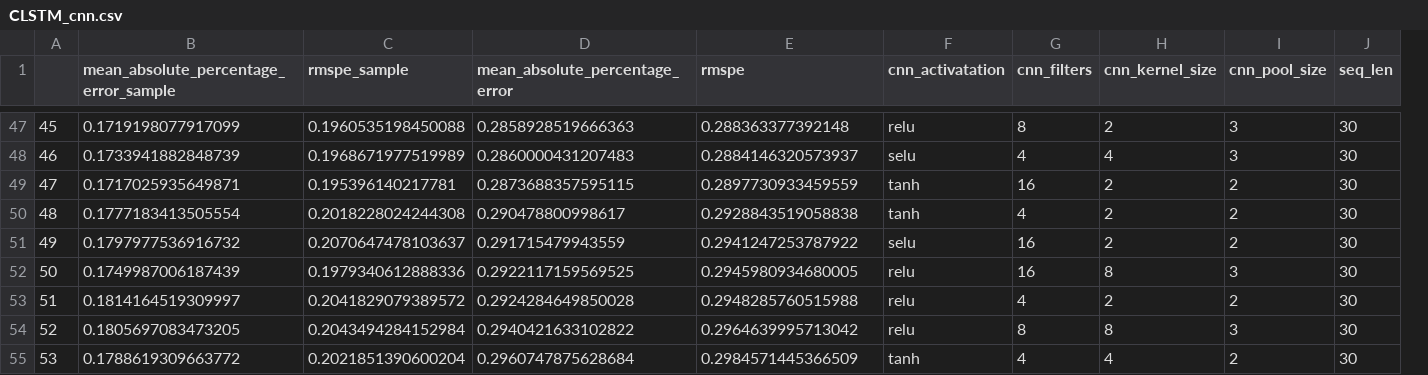
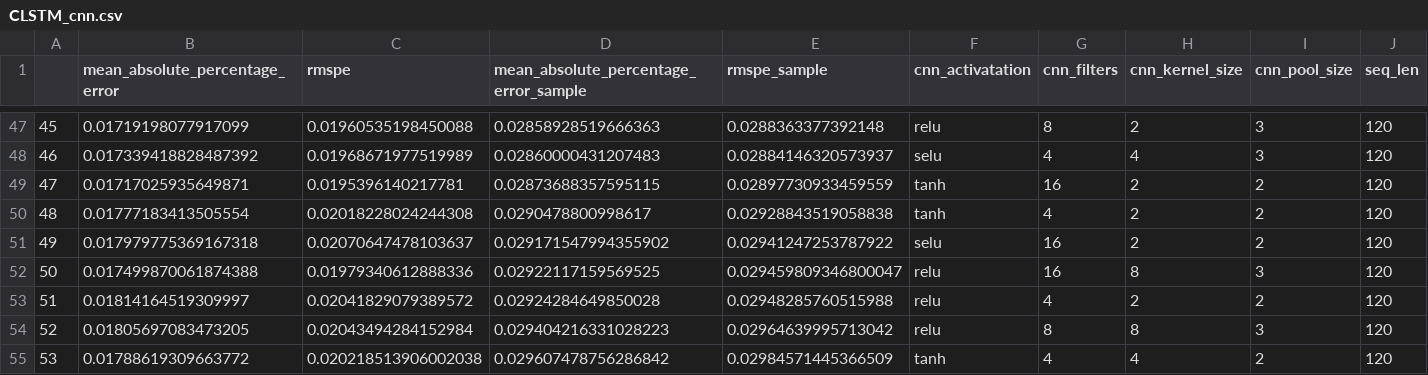
Before and after one commit to sebastiansukiennik01/ForexForecasting, a CSV file: gridSearchResults/CLSTM_cnn.csv, drawn as a sheet; only a part is shown, gaps mark what is left out; removed rows and columns are numbered as before the commit, all else as after; the diff covers the shown part only; the diff names each change by its address in the sheet, - before the commit and + after, or states it on an @@ line.

```diff
--- a/gridSearchResults/CLSTM_cnn.csv
+++ b/gridSearchResults/CLSTM_cnn.csv
-column B, row 1: mean_absolute_percentage_error_sample; rows 47-55: 0.1719198077917099 | 0.1733941882848739 | 0.1717025935649871 | 0.1777183413505554 | 0.1797977536916732 | 0.1749987006187439 | 0.1814164519309997 | 0.1805697083473205 | 0.1788619309663772
-column C (rmspe_sample), rows 47-55: 0.1960535198450088 | 0.1968671977519989 | 0.195396140217781 | 0.2018228024244308 | 0.2070647478103637 | 0.1979340612888336 | 0.2041829079389572 | 0.2043494284152984 | 0.2021851390600204
+column D, row 1: mean_absolute_percentage_error_sample; rows 47-55: 0.02858928519666363 | 0.02860000431207483 | 0.02873688357595115 | 0.0290478800998617 | 0.029171547994355902 | 0.02922117159569525 | 0.02924284649850028 | 0.029404216331028223 | 0.029607478756286842
+column E (rmspe_sample), rows 47-55: 0.0288363377392148 | 0.02884146320573937 | 0.02897730933459559 | 0.02928843519058838 | 0.02941247253787922 | 0.029459809346800047 | 0.02948285760515988 | 0.02964639995713042 | 0.02984571445366509
-B47 (mean_absolute_percentage_error): 0.2858928519666363
+B47 (mean_absolute_percentage_error): 0.01719198077917099
-C47 (rmspe): 0.288363377392148
+C47 (rmspe): 0.01960535198450088
-J47:J55 (seq_len): 30
+J47:J55 (seq_len): 120
-B48 (mean_absolute_percentage_error): 0.2860000431207483
+B48 (mean_absolute_percentage_error): 0.017339418828487392
-C48 (rmspe): 0.2884146320573937
+C48 (rmspe): 0.01968671977519989
-B49 (mean_absolute_percentage_error): 0.2873688357595115
+B49 (mean_absolute_percentage_error): 0.01717025935649871
-C49 (rmspe): 0.2897730933459559
+C49 (rmspe): 0.0195396140217781
-B50 (mean_absolute_percentage_error): 0.290478800998617
+B50 (mean_absolute_percentage_error): 0.01777183413505554
-C50 (rmspe): 0.2928843519058838
+C50 (rmspe): 0.02018228024244308
-B51 (mean_absolute_percentage_error): 0.291715479943559
+B51 (mean_absolute_percentage_error): 0.017979775369167318
-C51 (rmspe): 0.2941247253787922
+C51 (rmspe): 0.02070647478103637
-B52 (mean_absolute_percentage_error): 0.2922117159569525
+B52 (mean_absolute_percentage_error): 0.017499870061874388
-C52 (rmspe): 0.2945980934680005
+C52 (rmspe): 0.01979340612888336
-B53 (mean_absolute_percentage_error): 0.2924284649850028
+B53 (mean_absolute_percentage_error): 0.01814164519309997
-C53 (rmspe): 0.2948285760515988
+C53 (rmspe): 0.02041829079389572
-B54 (mean_absolute_percentage_error): 0.2940421633102822
+B54 (mean_absolute_percentage_error): 0.01805697083473205
-C54 (rmspe): 0.2964639995713042
+C54 (rmspe): 0.02043494284152984
-B55 (mean_absolute_percentage_error): 0.2960747875628684
+B55 (mean_absolute_percentage_error): 0.01788619309663772
-C55 (rmspe): 0.2984571445366509
+C55 (rmspe): 0.020218513906002038
```
Also changed, not shown: 135 edited cells elsewhere in this file, gridSearchResults/CLSTM_dense.csv, gridSearchResults/CLSTM_lstm.csv, 17 other files.
